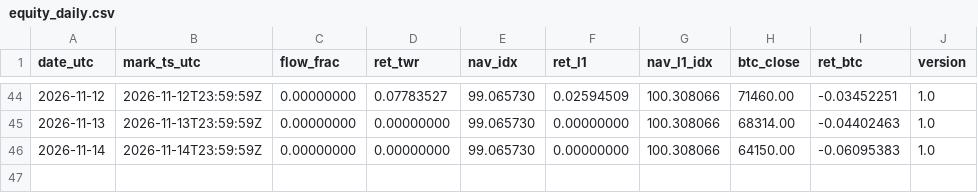
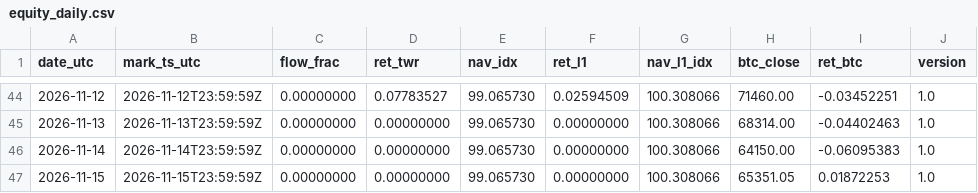
Before and after one commit to reouthq/track, a CSV file: data/equity_daily.csv, drawn as a sheet; only a part is shown, gaps mark what is left out.

```diff
--- a/data/equity_daily.csv
+++ b/data/equity_daily.csv
@@ -46 +46,2 @@ date_utc,mark_ts_utc,flow_frac,ret_twr,nav_idx,ret_l1,nav_l1_idx,btc_close,ret_b
 2026-11-14,2026-11-14T23:59:59Z,0.00000000,0.00000000,99.065730,0.00000000,100.308066,64150.00,-0.06095383,1.0
+2026-11-15,2026-11-15T23:59:59Z,0.00000000,0.00000000,99.065730,0.00000000,100.308066,65351.05,0.01872253,1.0
```
Also changed, not shown: data/income_daily.csv, data/monthly.csv, 4 other files.
